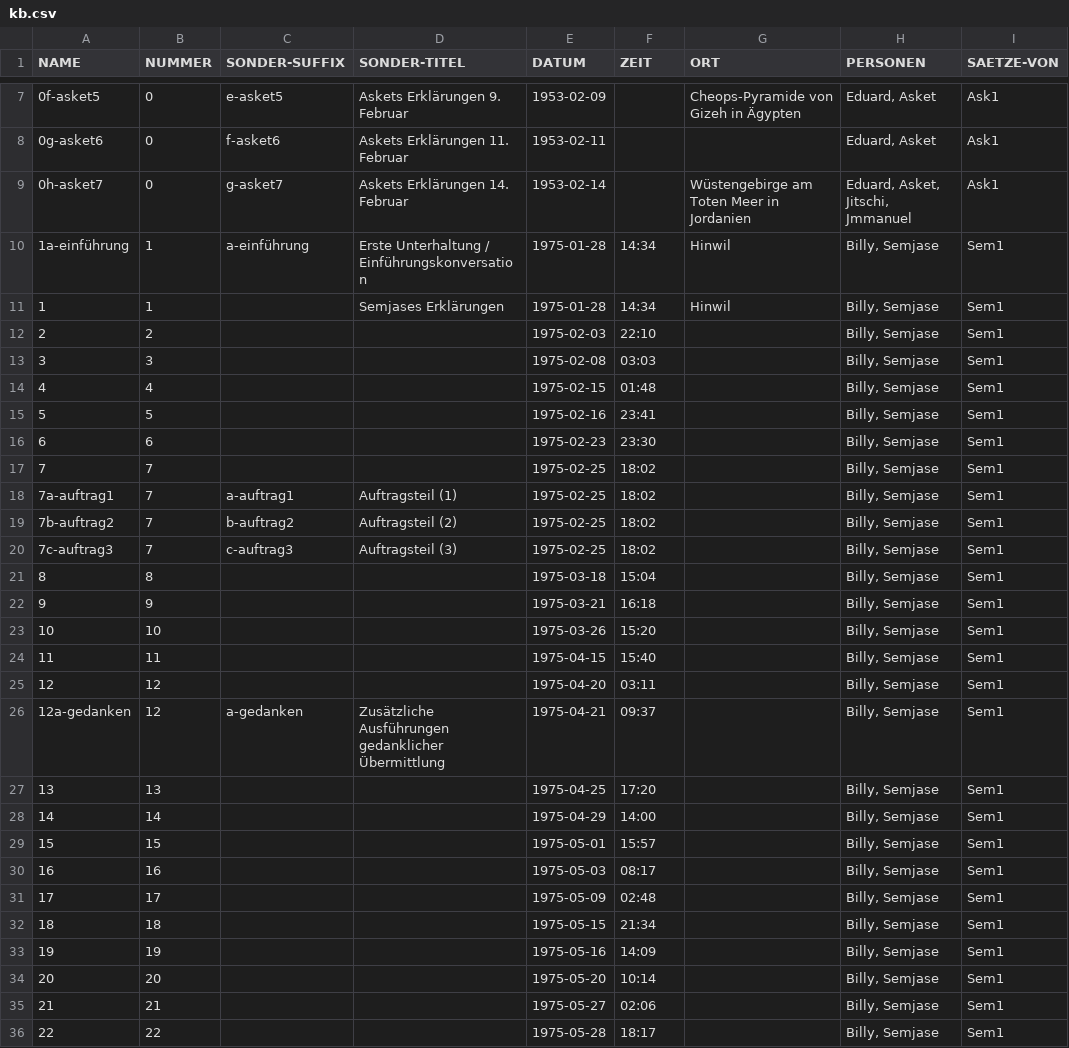
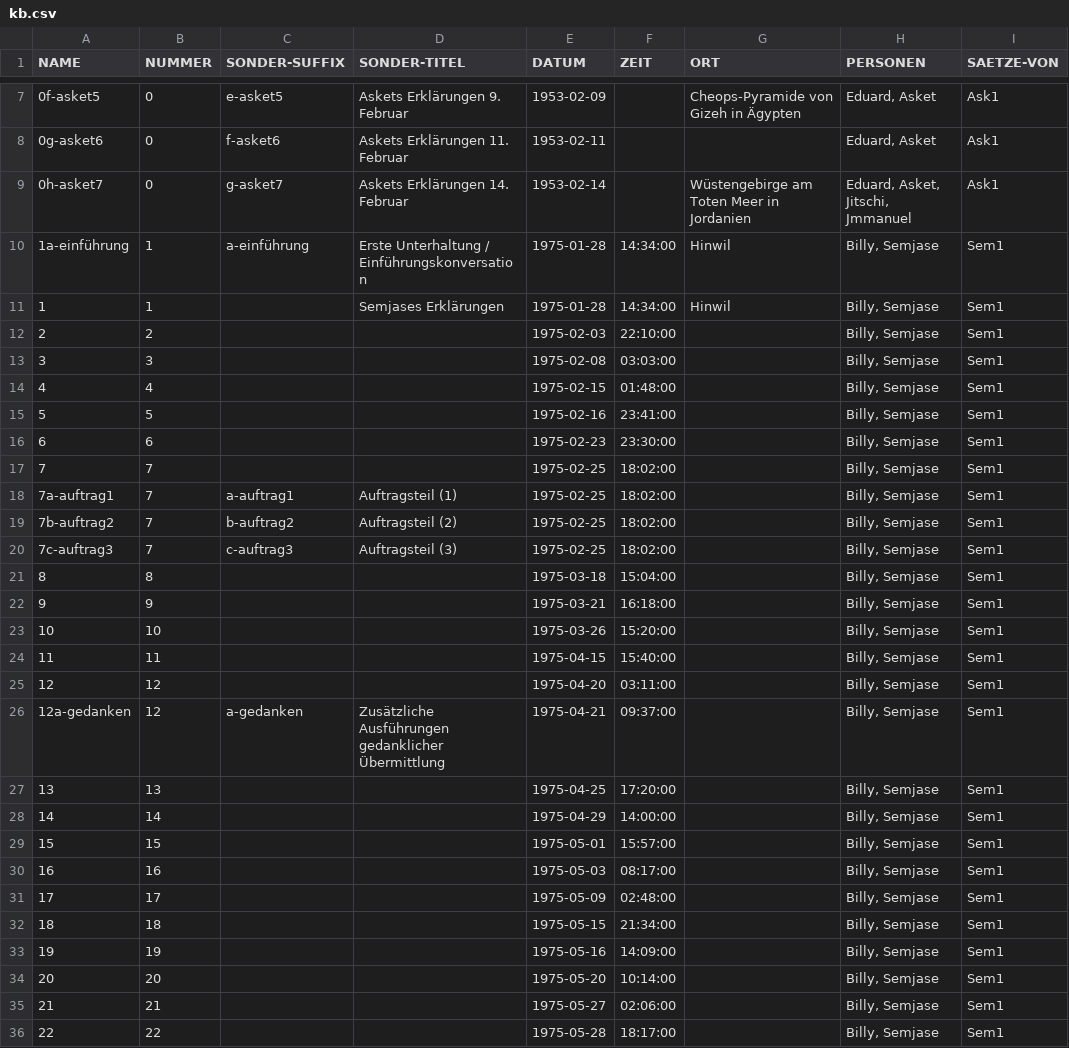
Before and after one commit to ERnsTL/kontaktberichte-register, a CSV file: daten/kb.csv, drawn as a sheet; only a part is shown, gaps mark what is left out; the diff covers the shown part only; the diff names each change by its address in the sheet, - before the commit and + after, or states it on an @@ line.

Commit message:
Vorbereitungen für OO/LO-Texttabellen-Import.
daten: kb: Zeitformat der Spalte ZEIT konvertiert in hh:mm:ss für OO/LO Base-Texttabellen-Import.
daten: kb: Tabulatoren auch zu leeren EINLEITUNG-Feldern.

```diff
--- a/daten/kb.csv
+++ b/daten/kb.csv
-F10:F11 (ZEIT): 14:34
+F10:F11 (ZEIT): 14:34:00
-F12 (ZEIT): 22:10
+F12 (ZEIT): 22:10:00
-F13 (ZEIT): 03:03
+F13 (ZEIT): 03:03:00
-F14 (ZEIT): 01:48
+F14 (ZEIT): 01:48:00
-F15 (ZEIT): 23:41
+F15 (ZEIT): 23:41:00
-F16 (ZEIT): 23:30
+F16 (ZEIT): 23:30:00
-F17:F20 (ZEIT): 18:02
+F17:F20 (ZEIT): 18:02:00
-F21 (ZEIT): 15:04
+F21 (ZEIT): 15:04:00
-F22 (ZEIT): 16:18
+F22 (ZEIT): 16:18:00
-F23 (ZEIT): 15:20
+F23 (ZEIT): 15:20:00
-F24 (ZEIT): 15:40
+F24 (ZEIT): 15:40:00
-F25 (ZEIT): 03:11
+F25 (ZEIT): 03:11:00
-F26 (ZEIT): 09:37
+F26 (ZEIT): 09:37:00
-F27 (ZEIT): 17:20
+F27 (ZEIT): 17:20:00
-F28 (ZEIT): 14:00
+F28 (ZEIT): 14:00:00
-F29 (ZEIT): 15:57
+F29 (ZEIT): 15:57:00
-F30 (ZEIT): 08:17
+F30 (ZEIT): 08:17:00
-F31 (ZEIT): 02:48
+F31 (ZEIT): 02:48:00
-F32 (ZEIT): 21:34
+F32 (ZEIT): 21:34:00
-F33 (ZEIT): 14:09
+F33 (ZEIT): 14:09:00
-F34 (ZEIT): 10:14
+F34 (ZEIT): 10:14:00
-F35 (ZEIT): 02:06
+F35 (ZEIT): 02:06:00
-F36 (ZEIT): 18:17
+F36 (ZEIT): 18:17:00
```
Also changed, not shown: 17 edited cells elsewhere in this file.
